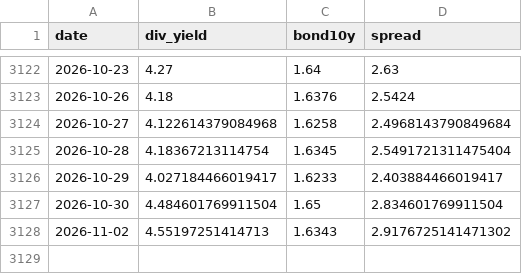
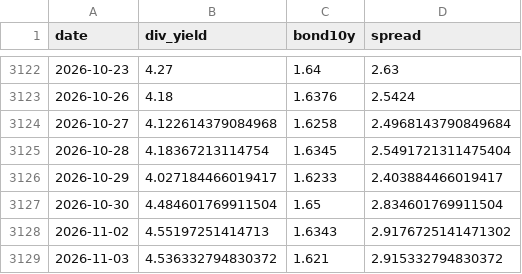
Before and after one commit to lc939710-star/512890-dashboard, a CSV file: history.csv, drawn as a sheet; only a part is shown, gaps mark what is left out.

```diff
--- a/history.csv
+++ b/history.csv
@@ -3128 +3128,2 @@
 2026-11-02,4.55197251414713,1.6343,2.9176725141471302
+2026-11-03,4.536332794830372,1.621,2.915332794830372
```
Also changed, not shown: 2 other files.
